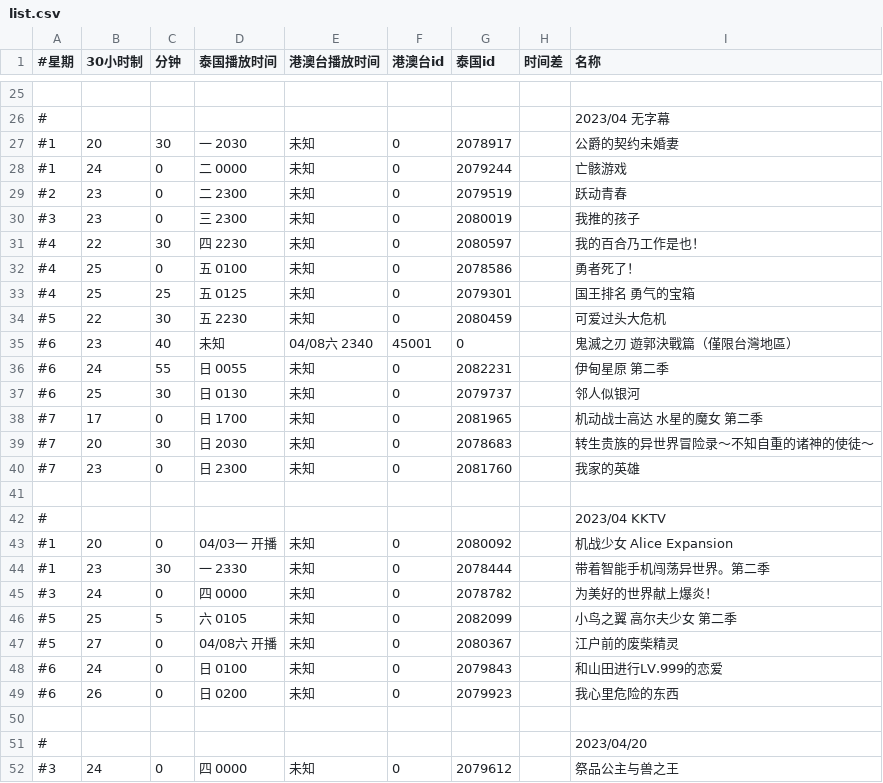
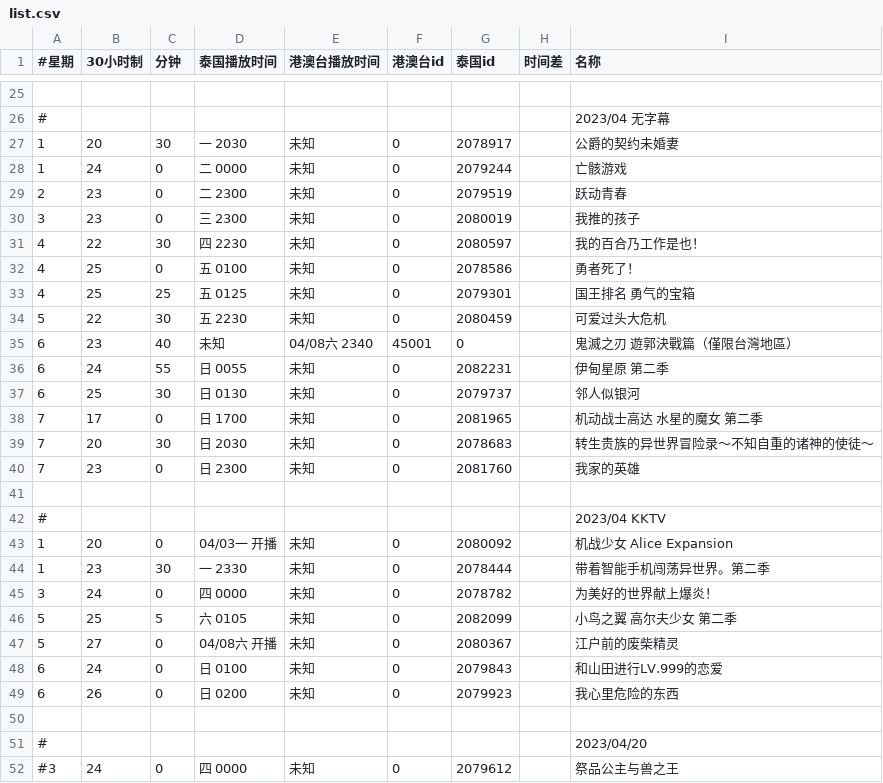
Before and after one commit to david082321/FurrySub, a CSV file: list.csv, drawn as a sheet; only a part is shown, gaps mark what is left out.

```diff
--- a/list.csv
+++ b/list.csv
@@ -26,25 +26,25 @@
 #,,,,,,,,2023/04 无字幕
-#1,20,30,一 2030,未知,0,2078917,,公爵的契约未婚妻
-#1,24,0,二 0000,未知,0,2079244,,亡骸游戏
-#2,23,0,二 2300,未知,0,2079519,,跃动青春
-#3,23,0,三 2300,未知,0,2080019,,我推的孩子
-#4,22,30,四 2230,未知,0,2080597,,我的百合乃工作是也！
-#4,25,0,五 0100,未知,0,2078586,,勇者死了！
-#4,25,25,五 0125,未知,0,2079301,,国王排名 勇气的宝箱
-#5,22,30,五 2230,未知,0,2080459,,可爱过头大危机
-#6,23,40,未知,04/08六 2340,45001,0,,鬼滅之刃 遊郭決戰篇（僅限台灣地區）
-#6,24,55,日 0055,未知,0,2082231,,伊甸星原 第二季
-#6,25,30,日 0130,未知,0,2079737,,邻人似银河
-#7,17,0,日 1700,未知,0,2081965,,机动战士高达 水星的魔女 第二季
-#7,20,30,日 2030,未知,0,2078683,,转生贵族的异世界冒险录～不知自重的诸神的使徒～
-#7,23,0,日 2300,未知,0,2081760,,我家的英雄
+1,20,30,一 2030,未知,0,2078917,,公爵的契约未婚妻
+1,24,0,二 0000,未知,0,2079244,,亡骸游戏
+2,23,0,二 2300,未知,0,2079519,,跃动青春
+3,23,0,三 2300,未知,0,2080019,,我推的孩子
+4,22,30,四 2230,未知,0,2080597,,我的百合乃工作是也！
+4,25,0,五 0100,未知,0,2078586,,勇者死了！
+4,25,25,五 0125,未知,0,2079301,,国王排名 勇气的宝箱
+5,22,30,五 2230,未知,0,2080459,,可爱过头大危机
+6,23,40,未知,04/08六 2340,45001,0,,鬼滅之刃 遊郭決戰篇（僅限台灣地區）
+6,24,55,日 0055,未知,0,2082231,,伊甸星原 第二季
+6,25,30,日 0130,未知,0,2079737,,邻人似银河
+7,17,0,日 1700,未知,0,2081965,,机动战士高达 水星的魔女 第二季
+7,20,30,日 2030,未知,0,2078683,,转生贵族的异世界冒险录～不知自重的诸神的使徒～
+7,23,0,日 2300,未知,0,2081760,,我家的英雄
 
 #,,,,,,,,2023/04 KKTV
-#1,20,0,04/03一 开播,未知,0,2080092,,机战少女 Alice Expansion
-#1,23,30,一 2330,未知,0,2078444,,带着智能手机闯荡异世界。第二季
-#3,24,0,四 0000,未知,0,2078782,,为美好的世界献上爆炎！
-#5,25,5,六 0105,未知,0,2082099,,小鸟之翼 高尔夫少女 第二季
-#5,27,0,04/08六 开播,未知,0,2080367,,江户前的废柴精灵
-#6,24,0,日 0100,未知,0,2079843,,和山田进行LV.999的恋爱
-#6,26,0,日 0200,未知,0,2079923,,我心里危险的东西
+1,20,0,04/03一 开播,未知,0,2080092,,机战少女 Alice Expansion
+1,23,30,一 2330,未知,0,2078444,,带着智能手机闯荡异世界。第二季
+3,24,0,四 0000,未知,0,2078782,,为美好的世界献上爆炎！
+5,25,5,六 0105,未知,0,2082099,,小鸟之翼 高尔夫少女 第二季
+5,27,0,04/08六 开播,未知,0,2080367,,江户前的废柴精灵
+6,24,0,日 0100,未知,0,2079843,,和山田进行LV.999的恋爱
+6,26,0,日 0200,未知,0,2079923,,我心里危险的东西
 
```
